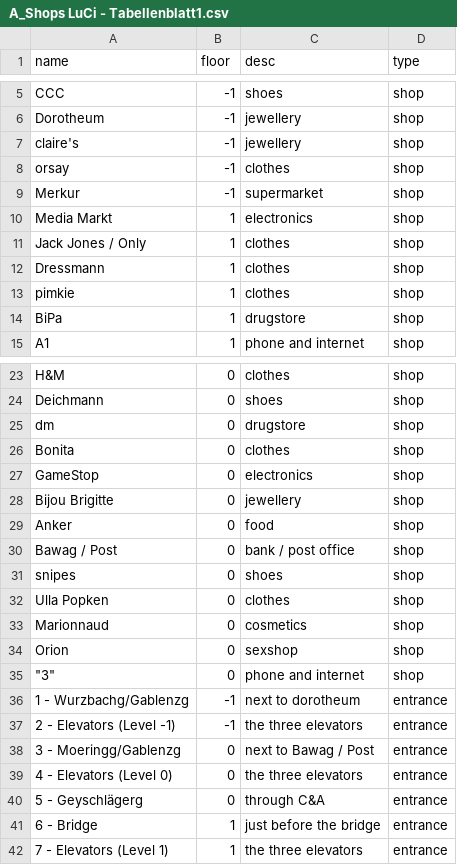
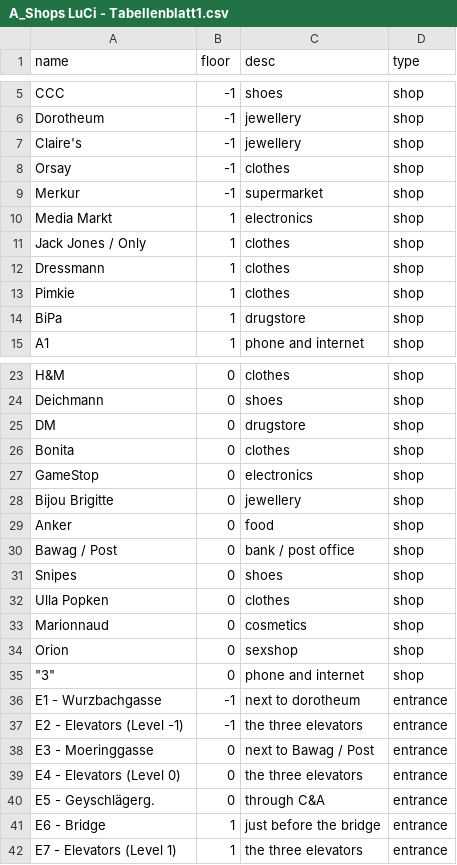
Before and after one commit to buboh/trajectory-tool, a CSV file: data/A_Shops LuCi - Tabellenblatt1.csv, drawn as a sheet; only a part is shown, gaps mark what is left out.

```diff
--- a/data/A_Shops LuCi - Tabellenblatt1.csv
+++ b/data/A_Shops LuCi - Tabellenblatt1.csv
@@ -6,4 +6,4 @@ CCC,-1,shoes,shop
 Dorotheum,-1,jewellery,shop
-claire's,-1,jewellery,shop
-orsay,-1,clothes,shop
+Claire's,-1,jewellery,shop
+Orsay,-1,clothes,shop
 Merkur,-1,supermarket,shop
@@ -12,3 +12,3 @@ Jack Jones / Only,1,clothes,shop
 Dressmann,1,clothes,shop
-pimkie,1,clothes,shop
+Pimkie,1,clothes,shop
 BiPa,1,drugstore,shop
@@ -24,3 +24,3 @@ H&M,0,clothes,shop
 Deichmann,0,shoes,shop
-dm,0,drugstore,shop
+DM,0,drugstore,shop
 Bonita,0,clothes,shop
@@ -30,3 +30,3 @@ Anker,0,food,shop
 Bawag / Post,0,bank / post office,shop
-snipes,0,shoes,shop
+Snipes,0,shoes,shop
 Ulla Popken,0,clothes,shop
@@ -35,8 +35,8 @@ Orion,0,sexshop,shop
 """3""",0,phone and internet,shop
-1 - Wurzbachg/Gablenzg,-1,next to dorotheum,entrance
-2 - Elevators (Level -1),-1,the three elevators,entrance
-3 - Moeringg/Gablenzg,0,next to Bawag / Post,entrance
-4 - Elevators (Level 0),0,the three elevators,entrance
-5 - Geyschlägerg,0,through C&A,entrance
-6 - Bridge,1,just before the bridge,entrance
-7 - Elevators (Level 1),1,the three elevators,entrance
+E1 - Wurzbachgasse,-1,next to dorotheum,entrance
+E2 - Elevators (Level -1),-1,the three elevators,entrance
+E3 - Moeringgasse,0,next to Bawag / Post,entrance
+E4 - Elevators (Level 0),0,the three elevators,entrance
+E5 - Geyschlägerg.,0,through C&A,entrance
+E6 - Bridge,1,just before the bridge,entrance
+E7 - Elevators (Level 1),1,the three elevators,entrance
```
Also changed, not shown: 5 other files.
